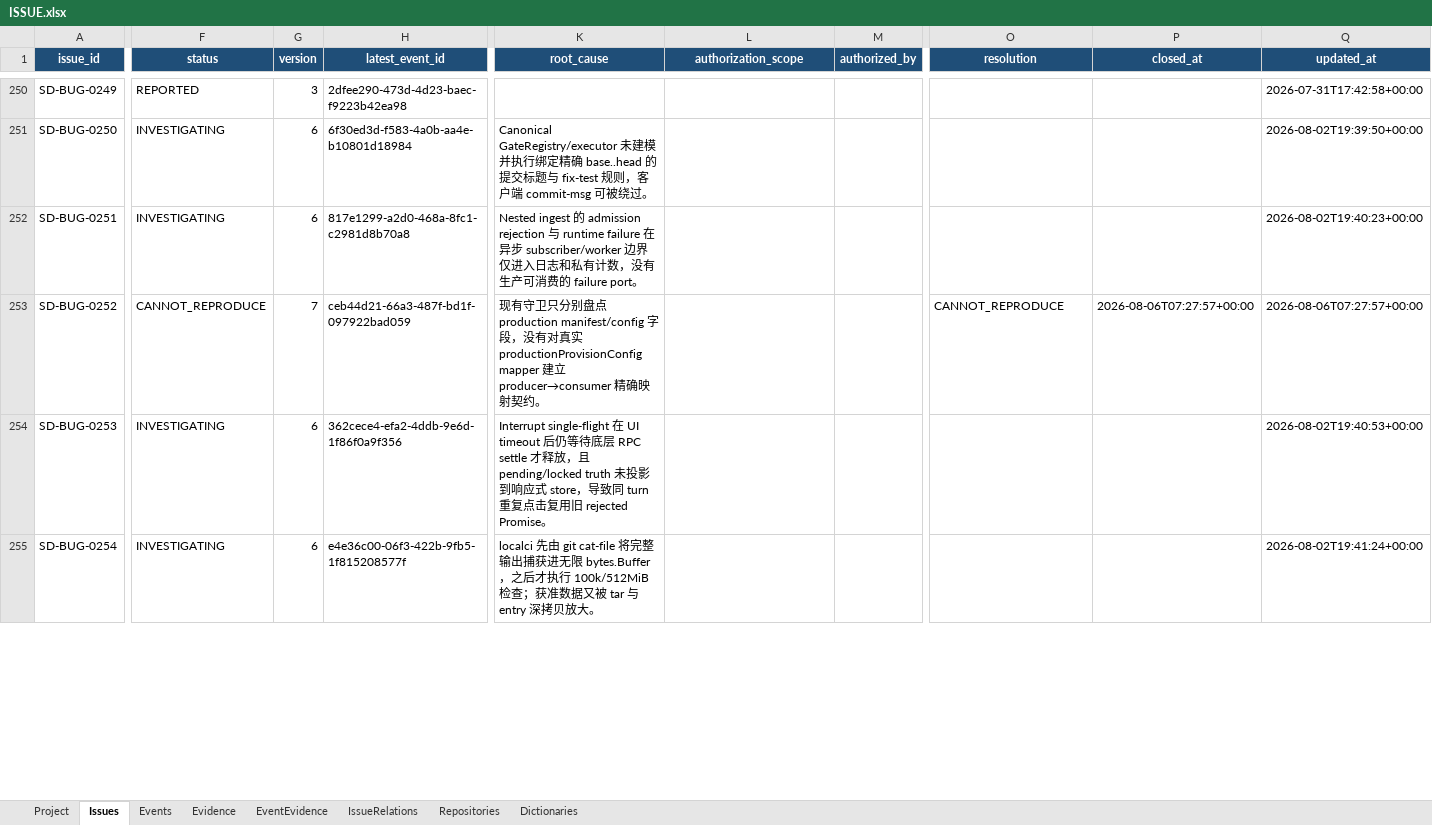
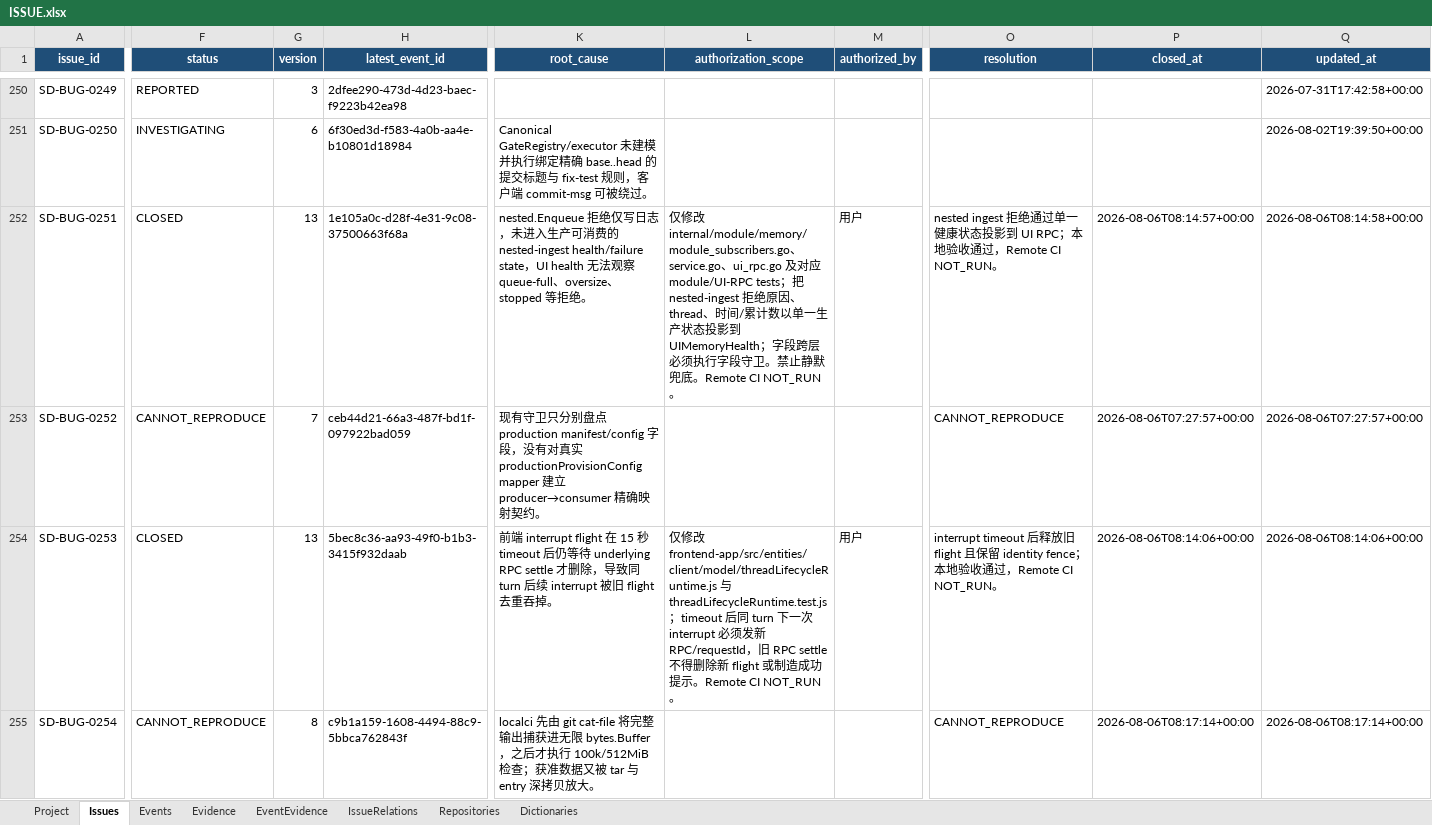
Before and after one commit to lihah111222333-cloud/Super-Dolphin-Agent-Cockpit, an Excel workbook: ISSUE.xlsx, sheet Issues, drawn as a sheet; only a part is shown, gaps mark what is left out; values as stored, in another font and other column widths than the file's, no borders; table styles not drawn; the diff covers the shown part only; the diff names each change by its address in the sheet, - before the commit and + after, or states it on an @@ line.

```diff
--- a/ISSUE.xlsx (sheet Issues)
+++ b/ISSUE.xlsx (sheet Issues)
-F252 (status): INVESTIGATING
+F252 (status): CLOSED
-G252 (version): 6
+G252 (version): 13
-H252 (latest_event_id): 817e1299-a2d0-468a-8fc1-c2981d8b70a8
+H252 (latest_event_id): 1e105a0c-d28f-4e31-9c08-37500663f68a
-K252 (root_cause): Nested ingest 的 admission rejection 与 runtime failure 在异步 subscriber/worker 边界仅进入日志和私有计数，没有生产可消费的 failure port。
+K252 (root_cause): nested.Enqueue 拒绝仅写日志，未进入生产可消费的 nested-ingest health/failure state，UI health 无法观察 queue-full、oversize、stopped 等拒绝。
-L252 (authorization_scope): (empty)
+L252 (authorization_scope): 仅修改 internal/module/memory/module_subscribers.go、service.go、ui_rpc.go 及对应 module/UI-RPC tests；把 nested-ingest 拒绝原因、thread、时间/累计数以单一生产状态投影到 UIMemoryHealth；字段跨层必须执行字段守卫。禁止静默兜底。Remote CI NOT_RUN。
-M252 (authorized_by): (empty)
+M252 (authorized_by): 用户
-O252 (resolution): (empty)
+O252 (resolution): nested ingest 拒绝通过单一健康状态投影到 UI RPC；本地验收通过，Remote CI NOT_RUN。
-P252 (closed_at): (empty)
+P252 (closed_at): 2026-08-06T08:14:57+00:00
-Q252 (updated_at): 2026-08-02T19:40:23+00:00
+Q252 (updated_at): 2026-08-06T08:14:58+00:00
-F254 (status): INVESTIGATING
+F254 (status): CLOSED
-G254 (version): 6
+G254 (version): 13
-H254 (latest_event_id): 362cece4-efa2-4ddb-9e6d-1f86f0a9f356
+H254 (latest_event_id): 5bec8c36-aa93-49f0-b1b3-3415f932daab
-K254 (root_cause): Interrupt single-flight 在 UI timeout 后仍等待底层 RPC settle 才释放，且 pending/locked truth 未投影到响应式 store，导致同 turn 重复点击复用旧 rejected Promise。
+K254 (root_cause): 前端 interrupt flight 在 15 秒 timeout 后仍等待 underlying RPC settle 才删除，导致同 turn 后续 interrupt 被旧 flight 去重吞掉。
-L254 (authorization_scope): (empty)
+L254 (authorization_scope): 仅修改 frontend-app/src/entities/client/model/threadLifecycleRuntime.js 与 threadLifecycleRuntime.test.js；timeout 后同 turn 下一次 interrupt 必须发新 RPC/requestId，旧 RPC settle 不得删除新 flight 或制造成功提示。Remote CI NOT_RUN。
-M254 (authorized_by): (empty)
+M254 (authorized_by): 用户
-O254 (resolution): (empty)
+O254 (resolution): interrupt timeout 后释放旧 flight 且保留 identity fence；本地验收通过，Remote CI NOT_RUN。
-P254 (closed_at): (empty)
+P254 (closed_at): 2026-08-06T08:14:06+00:00
-Q254 (updated_at): 2026-08-02T19:40:53+00:00
+Q254 (updated_at): 2026-08-06T08:14:06+00:00
-F255 (status): INVESTIGATING
+F255 (status): CANNOT_REPRODUCE
-G255 (version): 6
+G255 (version): 8
-H255 (latest_event_id): e4e36c00-06f3-422b-9fb5-1f815208577f
+H255 (latest_event_id): c9b1a159-1608-4494-88c9-5bbca762843f
-O255 (resolution): (empty)
+O255 (resolution): CANNOT_REPRODUCE
-P255 (closed_at): (empty)
+P255 (closed_at): 2026-08-06T08:17:14+00:00
-Q255 (updated_at): 2026-08-02T19:41:24+00:00
+Q255 (updated_at): 2026-08-06T08:17:14+00:00
```
Also changed, not shown: 163 edited cells elsewhere in this sheet, sheet Events, sheet Evidence, sheet EventEvidence.
